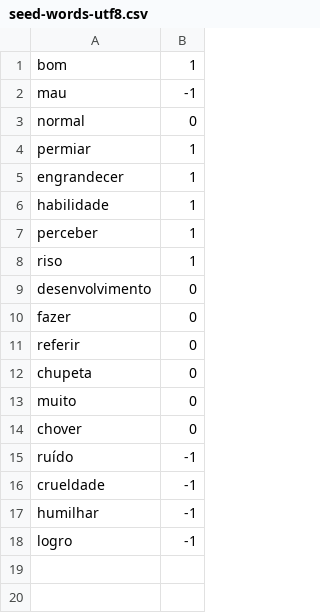
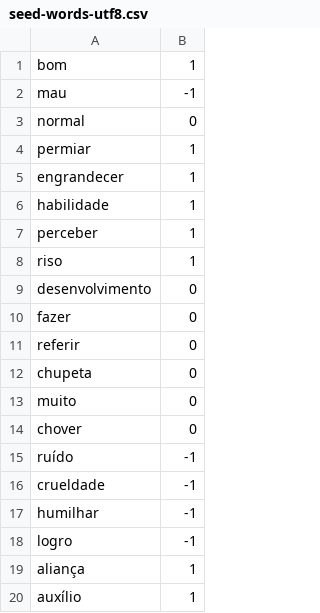
Before and after one commit to i000313/phd.polarity.propagation, a CSV file: examples/02-graph-portuguese/seed-words-utf8.csv, drawn as a sheet; the diff names each change by its address in the sheet, - before the commit and + after, or states it on an @@ line.

```diff
--- a/examples/02-graph-portuguese/seed-words-utf8.csv
+++ b/examples/02-graph-portuguese/seed-words-utf8.csv
+row 19: aliança | 1
+row 20: auxílio | 1
```
Also changed, not shown: 1 other file.
